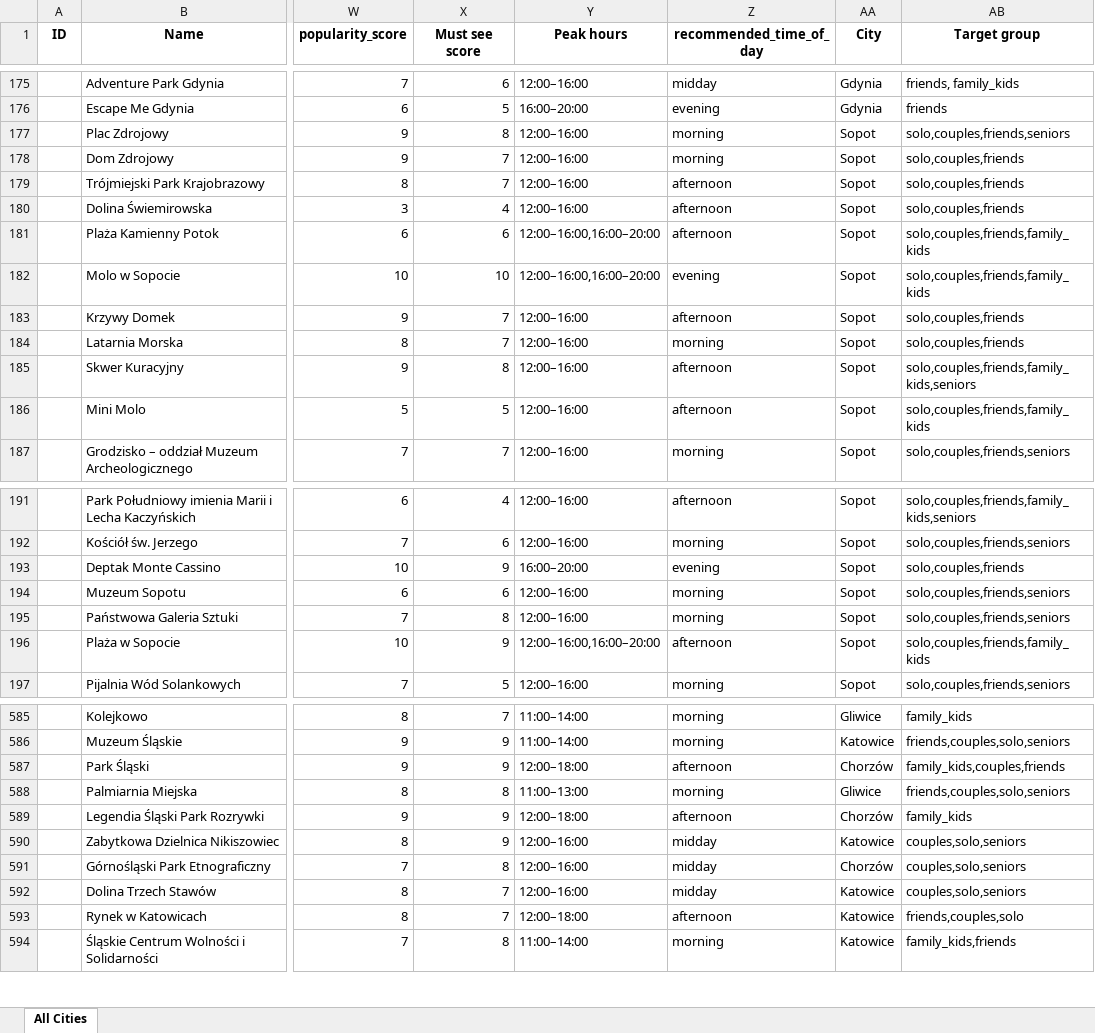
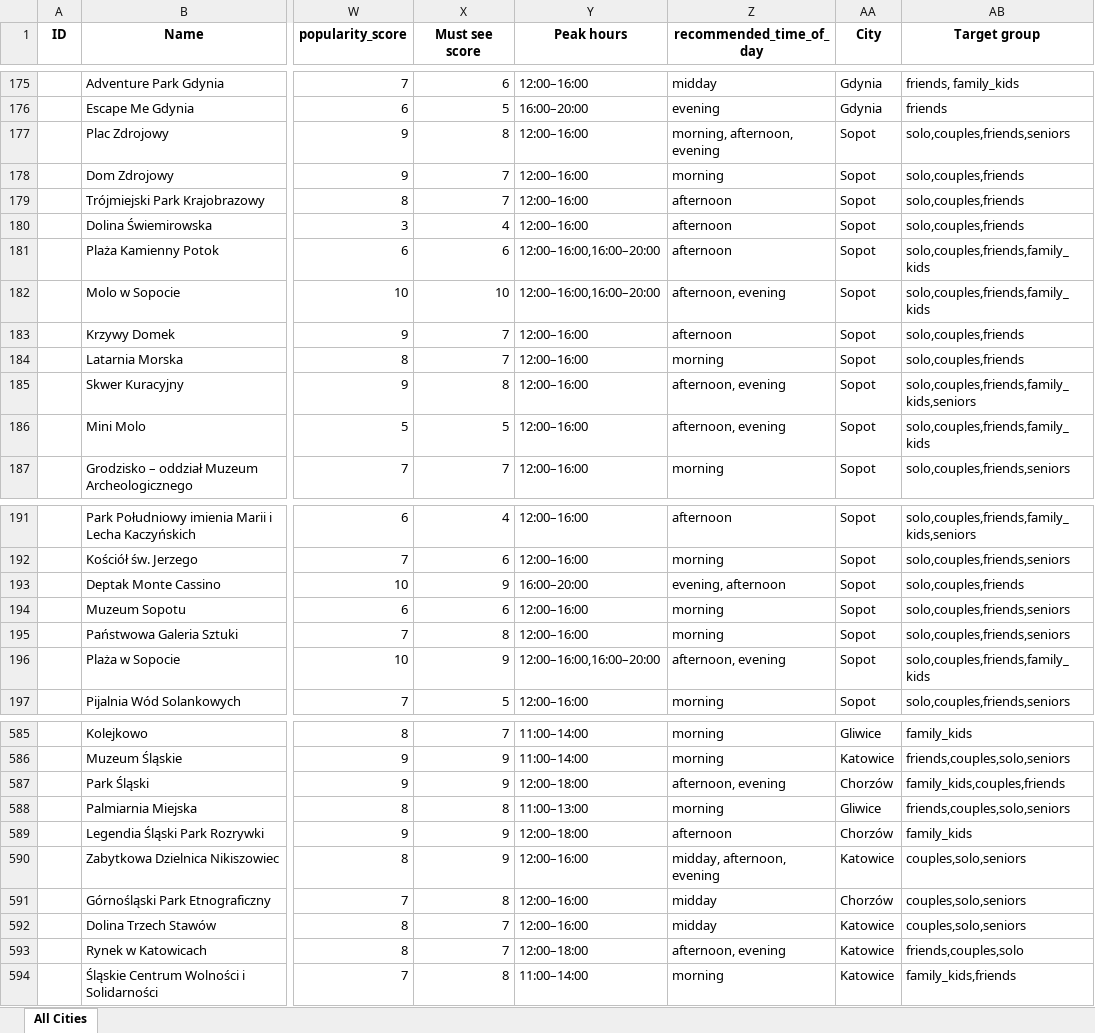
Before and after one commit to karolinasobotkiewicz-cyber/travel-planner-backend, an Excel workbook: data/multi_city_attractions.xlsx, sheet All Cities, drawn as a sheet; only a part is shown, gaps mark what is left out; values as stored, in another font and other column widths than the file's, no borders; the diff covers the shown part only; the diff names each change by its address in the sheet, - before the commit and + after, or states it on an @@ line.

Commit message:
DATA: Apply client updates — evening POI for Karpacz + 38 tod changes across 9 cities
New POIs added (4):
- Aquapark Sandra (Karpacz, water_attractions, afternoon/evening)
- English Pub & Bowling (Karpacz, active_sport, afternoon/evening)
- Escape Room Karpacz Pokoje Tajemnic (Karpacz, history_mystery, afternoon/evening)
- Spodek w Katowicach (Katowice, museum_heritage, afternoon/evening, core)

recommended_time_of_day updated (38 POI across 9 cities):
- Gdansk: 4 POI (Fontanna Neptuna, Molo Brzeźno, Ulica Mariacka, Zuraw Portowy)
- Gdynia: 3 POI (Bulwar Nadmorski, Molo Orlowskie, Skwer Kosciuszki)
- Jelenia Gora: 4 POI (Park Zdrojowy, Rynek, Termy Cieplickie, plac Ratuszowy)
- Karpacz: 1 POI (Centrum - Deptak)
- Katowice: 4 POI (Park Slaski, Rynek Gliwice, Rynek Katowice, Nikiszowiec)
- Kudowa-Zdoj: 1 POI (Park Zdrojowy)
- Klodzko: 5 POI (Most sw. Jana, Rynek Ladek, Rynek Zabkowice, Stare Miasto, plac Chrobrego)
- Sopot: 6 POI (Deptak Monte Cassino, Mini Molo, Molo, Plac Zdrojowy, Plaza, Skwer Kuracyjny)
- Warszawa: 10 POI (Bulwary Wislane, Grob Nieznanego Zolnierza, Jeziorko Czerniakowskie + 7 wiecej)

Total rows: 678 -> 682

```diff
--- a/data/multi_city_attractions.xlsx (sheet All Cities)
+++ b/data/multi_city_attractions.xlsx (sheet All Cities)
-Z177 (recommended_time_of_day): morning
+Z177 (recommended_time_of_day): morning, afternoon, evening
-Z182 (recommended_time_of_day): evening
+Z182 (recommended_time_of_day): afternoon, evening
-Z185:Z186 (recommended_time_of_day): afternoon
+Z185:Z186 (recommended_time_of_day): afternoon, evening
-Z193 (recommended_time_of_day): evening
+Z193 (recommended_time_of_day): evening, afternoon
-Z196 (recommended_time_of_day): afternoon
+Z196 (recommended_time_of_day): afternoon, evening
-Z587 (recommended_time_of_day): afternoon
+Z587 (recommended_time_of_day): afternoon, evening
-Z590 (recommended_time_of_day): midday
+Z590 (recommended_time_of_day): midday, afternoon, evening
-Z593 (recommended_time_of_day): afternoon
+Z593 (recommended_time_of_day): afternoon, evening
```
Also changed, not shown: 4 added rows and 29 edited cells elsewhere in this sheet.
